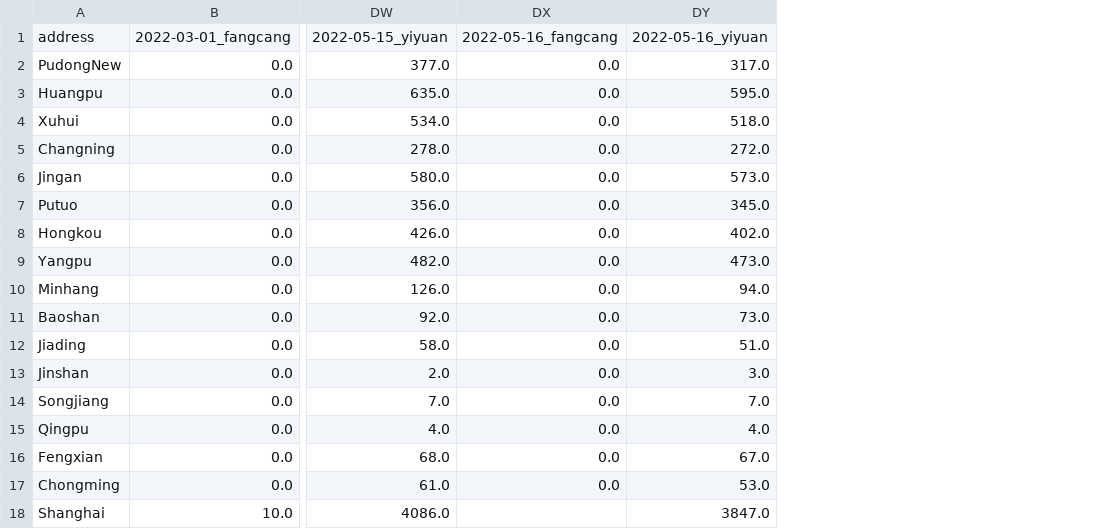
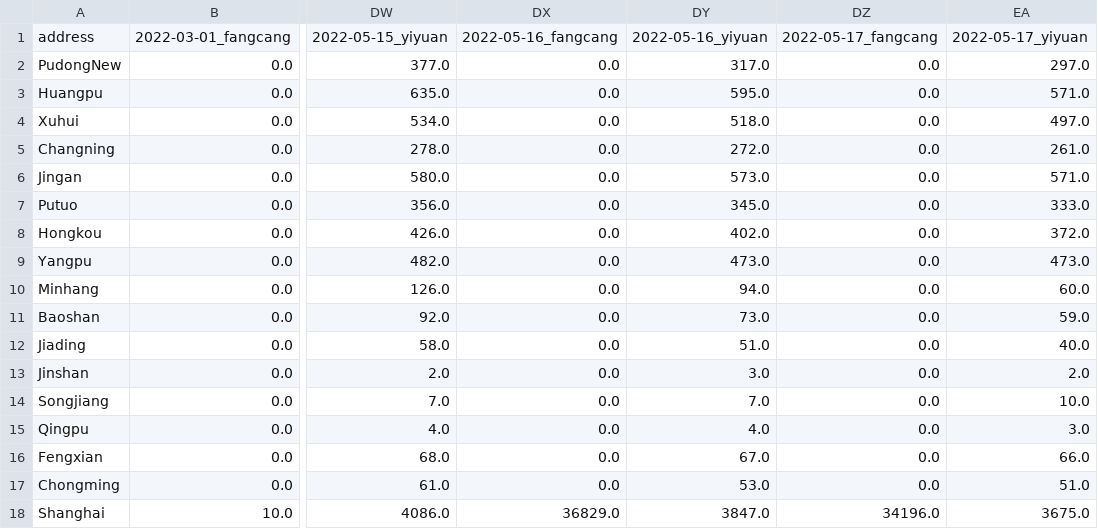
Before and after one commit to Bai-Yu-Lan/SH-COVID19, a CSV file: source/data/CaseInfo/medical_resource.csv, drawn as a sheet; only a part is shown, gaps mark what is left out; the diff names each change by its address in the sheet, - before the commit and + after, or states it on an @@ line.

Commit message:
0517 case info update

```diff
--- a/source/data/CaseInfo/medical_resource.csv
+++ b/source/data/CaseInfo/medical_resource.csv
+column DZ, rows 1-18: 2022-05-17_fangcang | 0.0 | 0.0 | 0.0 | 0.0 | 0.0 | 0.0 | 0.0 | 0.0 | 0.0 | 0.0 | 0.0 | 0.0 | 0.0 | 0.0 | 0.0 | 0.0 | 34196.0
+column EA, rows 1-18: 2022-05-17_yiyuan | 297.0 | 571.0 | 497.0 | 261.0 | 571.0 | 333.0 | 372.0 | 473.0 | 60.0 | 59.0 | 40.0 | 2.0 | 10.0 | 3.0 | 66.0 | 51.0 | 3675.0
-DX18: (empty)
+DX18: 36829.0
```
Also changed, not shown: source/data/CaseInfo/Shanghai_region_data_T.csv, source/data/CaseInfo/cumulative.csv, 1 other file.
